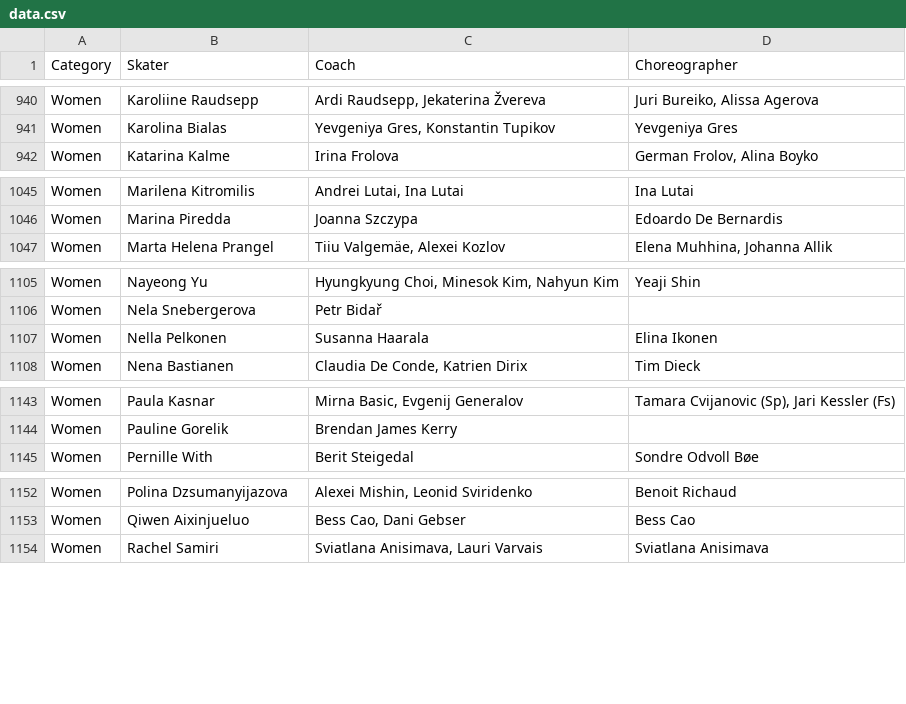
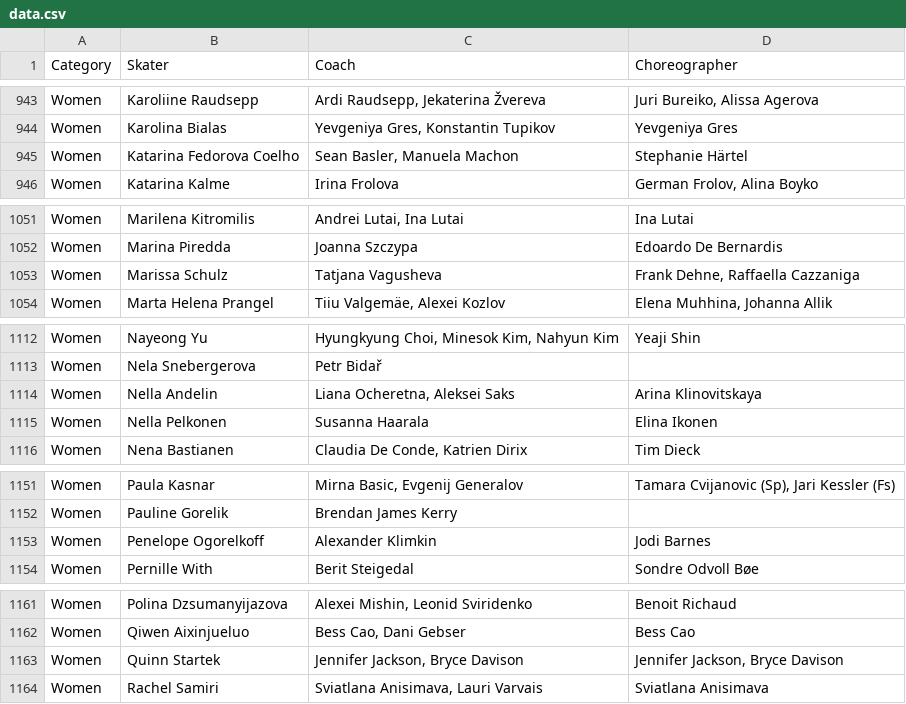
Before and after one commit to edomt/isu-data, a CSV file: data.csv, drawn as a sheet; only a part is shown, gaps mark what is left out; the diff covers the shown part only; the diff names each change by its address in the sheet, - before the commit and + after, or states it on an @@ line.

```diff
--- a/data.csv
+++ b/data.csv
+row 945: Women | Katarina Fedorova Coelho | Sean Basler, Manuela Machon | Stephanie Härtel
+row 1053: Women | Marissa Schulz | Tatjana Vagusheva | Frank Dehne, Raffaella Cazzaniga
+row 1114: Women | Nella Andelin | Liana Ocheretna, Aleksei Saks | Arina Klinovitskaya
+row 1153: Women | Penelope Ogorelkoff | Alexander Klimkin | Jodi Barnes
+row 1163: Women | Quinn Startek | Jennifer Jackson, Bryce Davison | Jennifer Jackson, Bryce Davison
```
Also changed, not shown: 7 added rows, 1 removed row and 10 edited cells elsewhere in this file.
